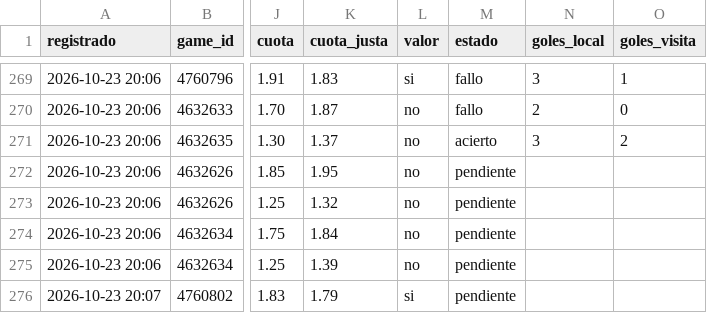
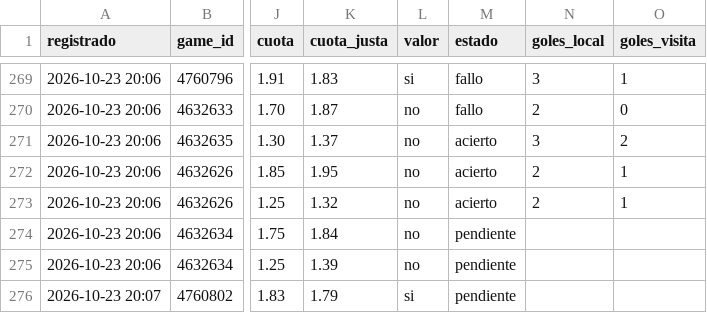
Before and after one commit to JoseVilcatoma/datazos-bot, a CSV file: data/sugerencias.csv, drawn as a sheet; only a part is shown, gaps mark what is left out; the diff names each change by its address in the sheet, - before the commit and + after, or states it on an @@ line.

Commit message:
Actualizar estado de datazos

```diff
--- a/data/sugerencias.csv
+++ b/data/sugerencias.csv
-M272:M273 (estado): pendiente
+M272:M273 (estado): acierto
-N272:N273 (goles_local): (empty)
+N272:N273 (goles_local): 2
-O272:O273 (goles_visita): (empty)
+O272:O273 (goles_visita): 1
```
Also changed, not shown: 1 other file.
